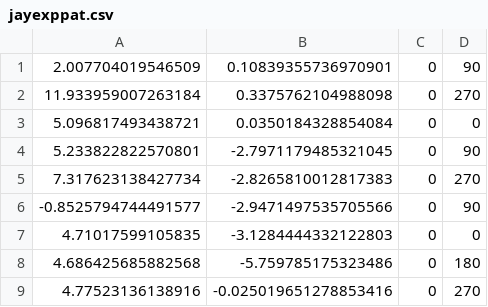
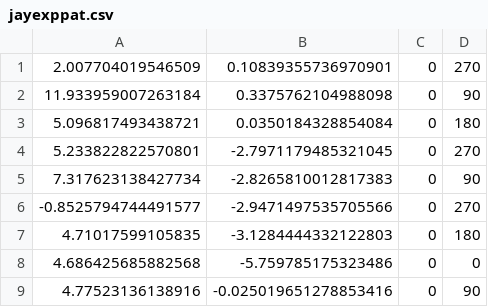
Before and after one commit to Connor-York/leo_navigation, a CSV file: waypoints/jayexppat.csv, drawn as a sheet.

Commit message:
Update jayexppat.csv
reversing direction

```diff
--- a/waypoints/jayexppat.csv
+++ b/waypoints/jayexppat.csv
@@ -1,9 +1,9 @@
-2.007704019546509,0.10839355736970901,0,90
-11.933959007263184,0.3375762104988098,0,270
-5.096817493438721,0.0350184328854084,0,0
-5.233822822570801,-2.7971179485321045,0,90
-7.317623138427734,-2.8265810012817383,0,270
--0.8525794744491577,-2.9471497535705566,0,90
-4.71017599105835,-3.1284444332122803,0,0
-4.686425685882568,-5.759785175323486,0,180
-4.77523136138916,-0.025019651278853416,0,270
+2.007704019546509,0.10839355736970901,0,270
+11.933959007263184,0.3375762104988098,0,90
+5.096817493438721,0.0350184328854084,0,180
+5.233822822570801,-2.7971179485321045,0,270
+7.317623138427734,-2.8265810012817383,0,90
+-0.8525794744491577,-2.9471497535705566,0,270
+4.71017599105835,-3.1284444332122803,0,180
+4.686425685882568,-5.759785175323486,0,0
+4.77523136138916,-0.025019651278853416,0,90
```
